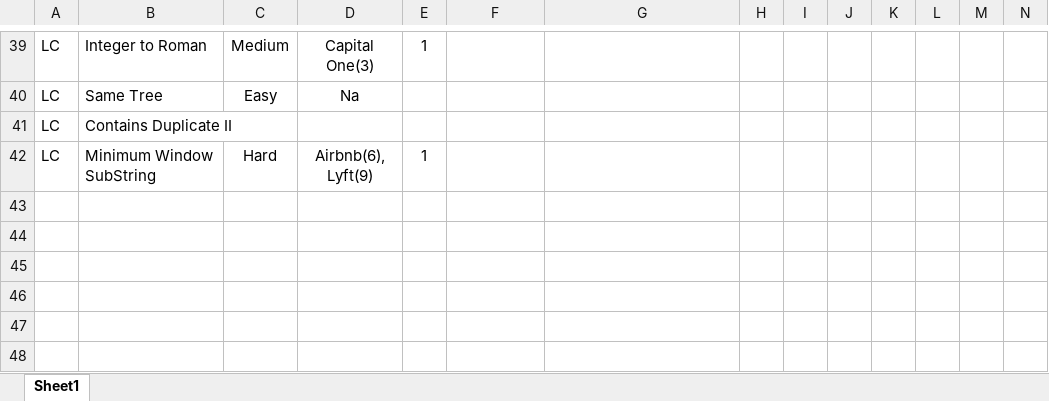
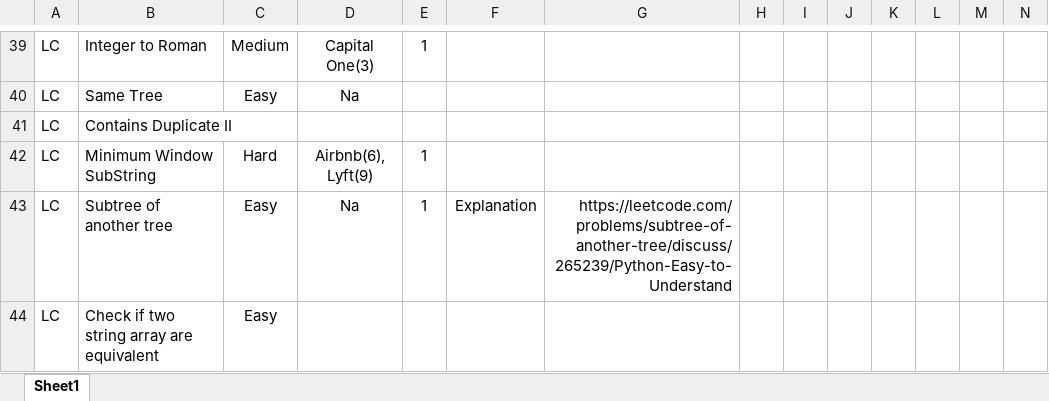
Before and after one commit to samwpr/Leetcode, an Excel workbook: Leetcode Tracker.xlsx, sheet Sheet1, drawn as a sheet; only a part is shown, gaps mark what is left out; values as stored, in another font and other column widths than the file's, no borders; table styles not drawn; the diff names each change by its address in the sheet, - before the commit and + after, or states it on an @@ line.

Commit message:
added questions to list

```diff
--- a/Leetcode Tracker.xlsx (sheet Sheet1)
+++ b/Leetcode Tracker.xlsx (sheet Sheet1)
+row 43: LC | Subtree of another tree | Easy | Na | 1 | Explanation | https://leetcode.com/problems/subtree-of-another-tree/discuss/265239/Python-Easy-to-Understand
+row 44: LC | Check if two string array are equivalent | Easy
```
Also changed, not shown: 1 other file.
